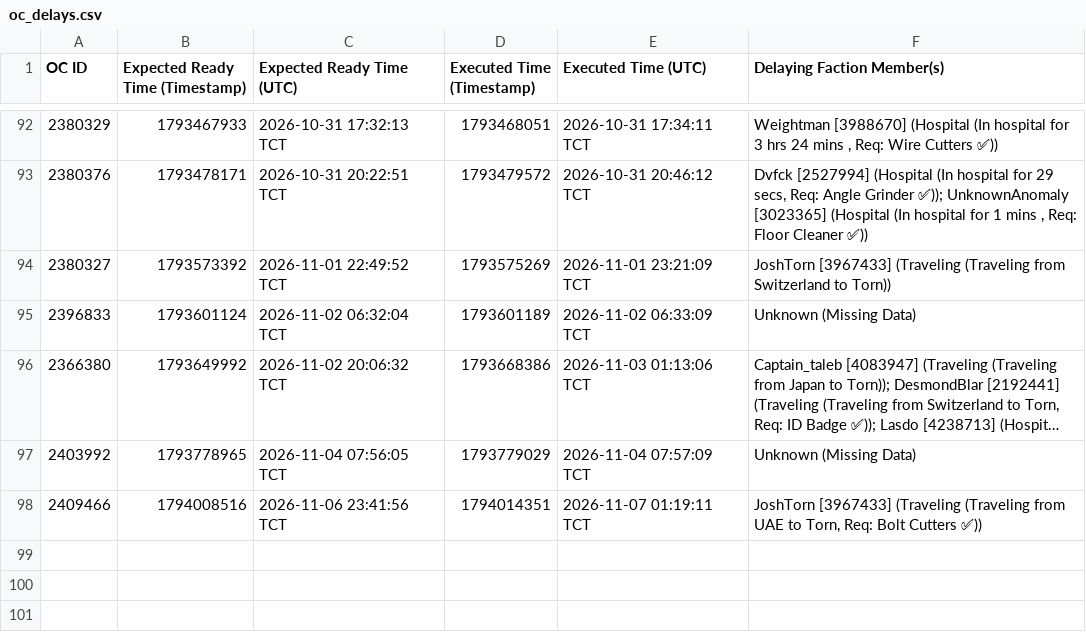
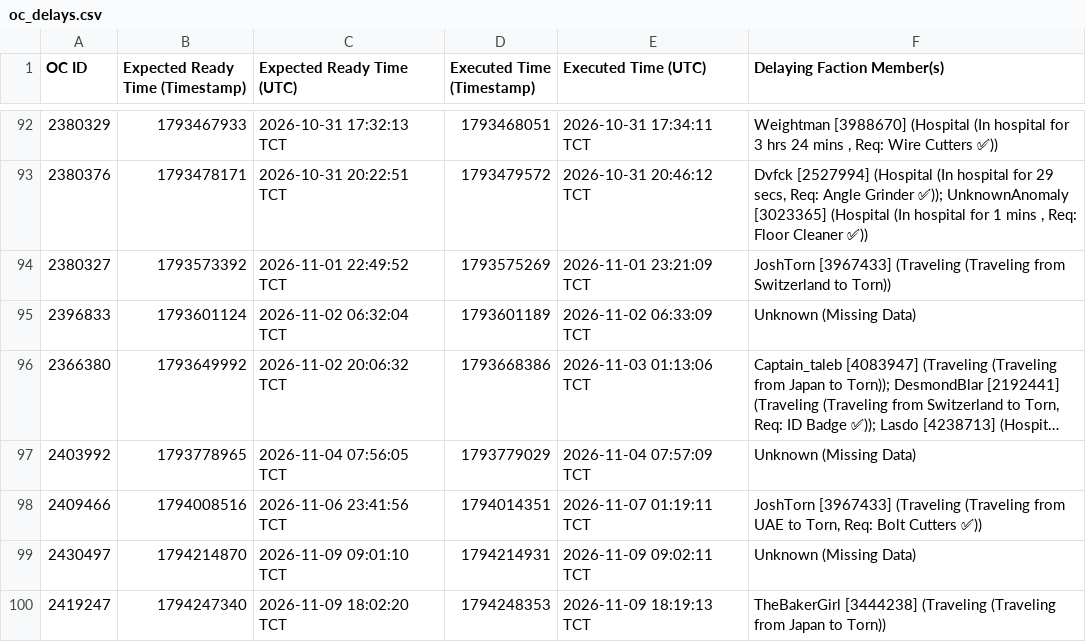
Before and after one commit to Ferrousbuns/torn-OC-Tracker, a CSV file: oc_delays.csv, drawn as a sheet; only a part is shown, gaps mark what is left out; long unchanged cells end in …; the diff names each change by its address in the sheet, - before the commit and + after, or states it on an @@ line.

Commit message:
Auto-update oc_delay data: 2026-11-09 20:10

```diff
--- a/oc_delays.csv
+++ b/oc_delays.csv
+row 99: 2430497 | 1794214870 | 2026-11-09 09:01:10 TCT | 1794214931 | 2026-11-09 09:02:11 TCT | Unknown (Missing Data)
+row 100: 2419247 | 1794247340 | 2026-11-09 18:02:20 TCT | 1794248353 | 2026-11-09 18:19:13 TCT | TheBakerGirl [3444238] (Traveling (Traveling from Japan to Torn))
```
